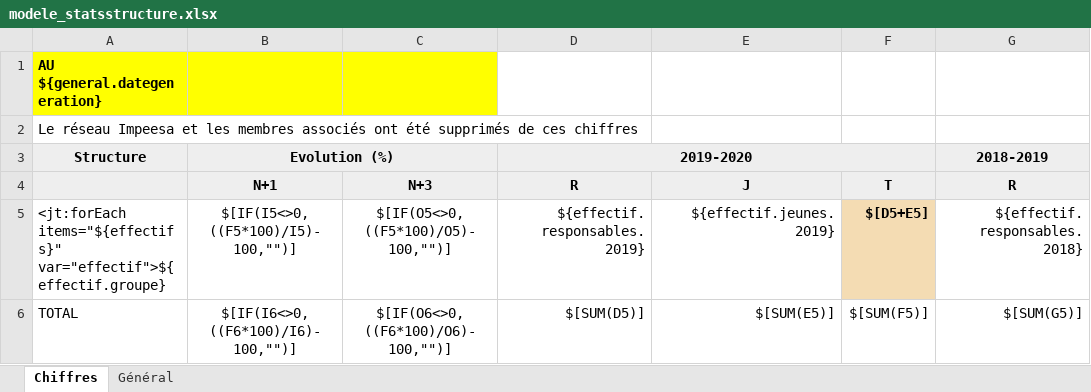
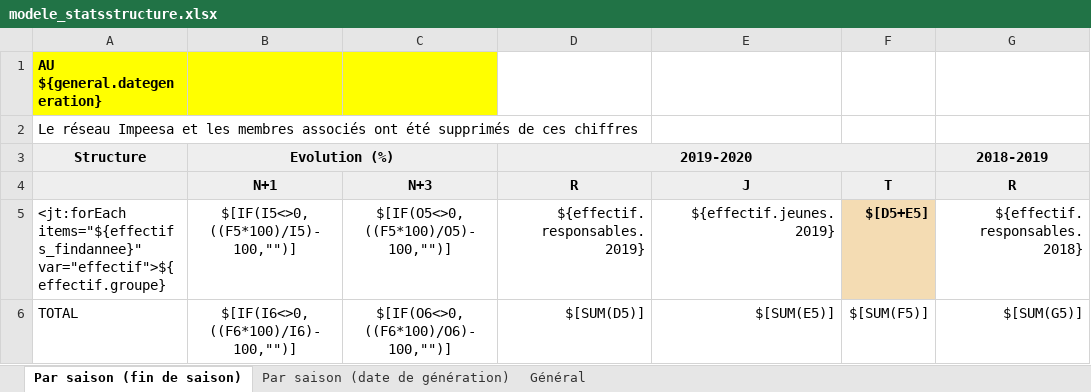
Before and after one commit to outilssgdf/analytiscout, an Excel workbook: fichiers/conf/modele_statsstructure.xlsx, sheet Par saison (fin de saison), drawn as a sheet; only a part is shown; values as stored, in another font and other column widths than the file's, no borders; conditional formats not drawn; the diff names each change by its address in the sheet, - before the commit and + after, or states it on an @@ line.

```diff
--- a/fichiers/conf/modele_statsstructure.xlsx (sheet Par saison (fin de saison))
+++ b/fichiers/conf/modele_statsstructure.xlsx (sheet Par saison (fin de saison))
-sheet tab: Chiffres
+sheet tab: Par saison (fin de saison)
+sheet tab: Par saison (date de génération)
-A5: <jt:forEach items="${effectifs}" var="effectif">${effectif.groupe}
+A5: <jt:forEach items="${effectifs_findannee}" var="effectif">${effectif.groupe}
```
Also changed, not shown: 2 other files.
